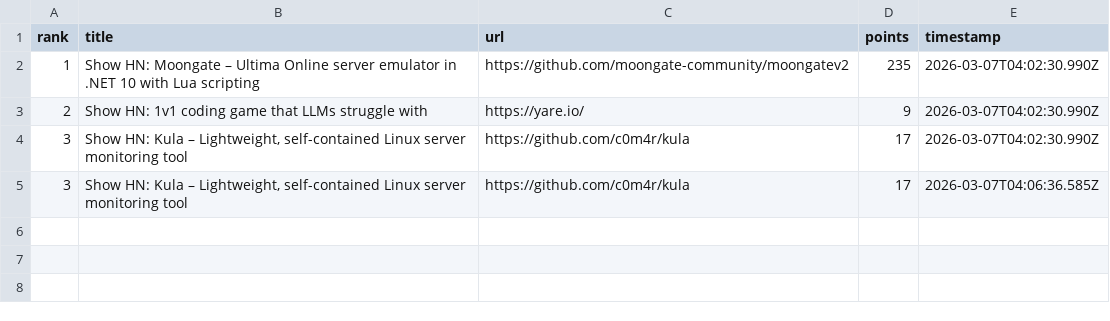
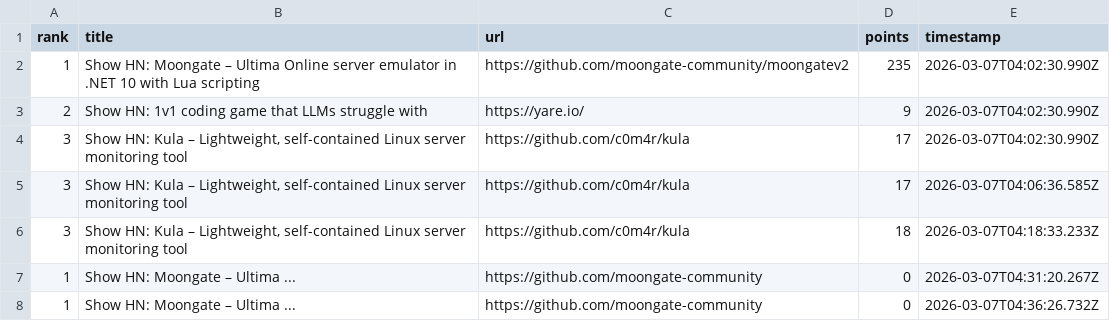
Before and after one commit to PredicateSystems/predicate-claw, a CSV file: examples/real-openclaw-demo/data/leads.csv, drawn as a sheet; the diff names each change by its address in the sheet, - before the commit and + after, or states it on an @@ line.

```diff
--- a/examples/real-openclaw-demo/data/leads.csv
+++ b/examples/real-openclaw-demo/data/leads.csv
+row 6: 3 | Show HN: Kula – Lightweight, self-contained Linux server monitoring tool | https://github.com/c0m4r/kula | 18 | 2026-03-07T04:18:33.233Z
+row 7: 1 | Show HN: Moongate – Ultima ... | https://github.com/moongate-community | 0 | 2026-03-07T04:31:20.267Z
+row 8: 1 | Show HN: Moongate – Ultima ... | https://github.com/moongate-community | 0 | 2026-03-07T04:36:26.732Z
```
Also changed, not shown: 4 other files.
